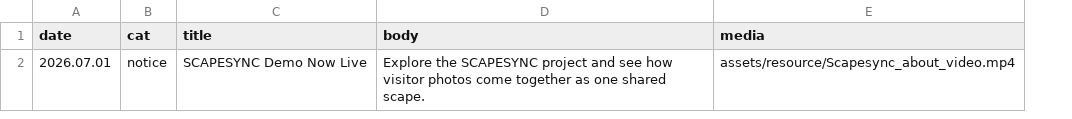
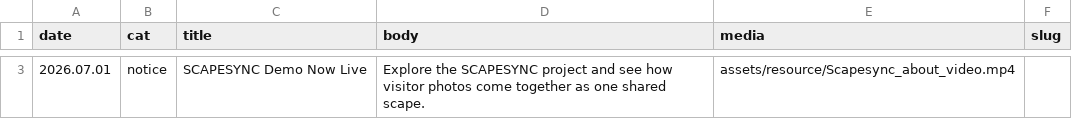
Before and after one commit to GCU-VOMLAB/Scapesync, a CSV file: board/board_contents.csv, drawn as a sheet; only a part is shown, gaps mark what is left out; addresses are those after the commit; the diff covers the shown part only; the diff names each change by its address in the sheet, - before the commit and + after, or states it on an @@ line.

```diff
--- a/board/board_contents.csv
+++ b/board/board_contents.csv
+column F (slug), empty
```
Also changed, not shown: 1 added row elsewhere in this file, 4 other files.
